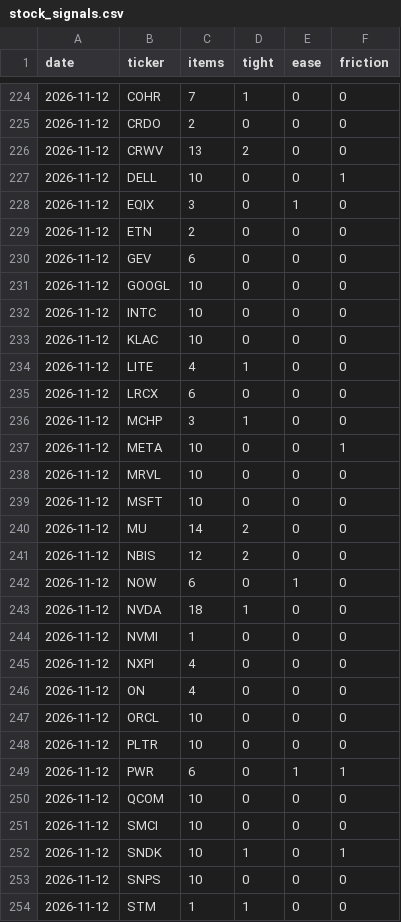
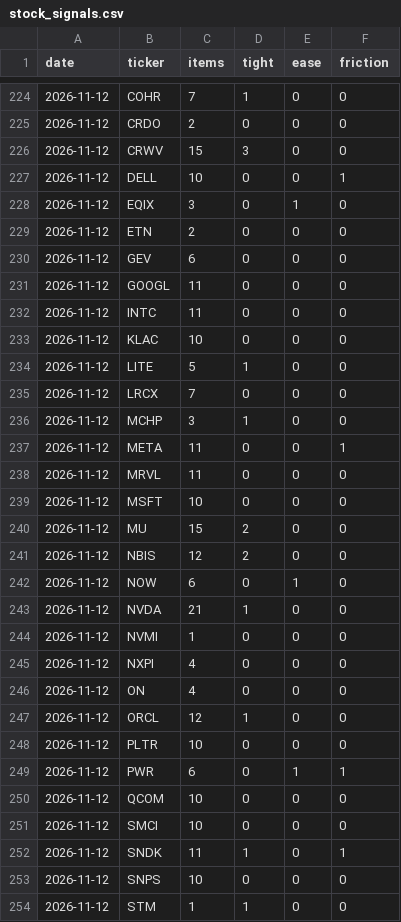
Before and after one commit to RoeyOkanin/ai-tracker, a CSV file: data/news/stock_signals.csv, drawn as a sheet; only a part is shown, gaps mark what is left out; the diff covers the shown part only.

```diff
--- a/data/news/stock_signals.csv
+++ b/data/news/stock_signals.csv
@@ -225,3 +225,3 @@ date,ticker,items,tight,ease,friction
 2026-11-12,CRDO,2,0,0,0
-2026-11-12,CRWV,13,2,0,0
+2026-11-12,CRWV,15,3,0,0
 2026-11-12,DELL,10,0,0,1
@@ -230,15 +230,15 @@ date,ticker,items,tight,ease,friction
 2026-11-12,GEV,6,0,0,0
-2026-11-12,GOOGL,10,0,0,0
-2026-11-12,INTC,10,0,0,0
+2026-11-12,GOOGL,11,0,0,0
+2026-11-12,INTC,11,0,0,0
 2026-11-12,KLAC,10,0,0,0
-2026-11-12,LITE,4,1,0,0
-2026-11-12,LRCX,6,0,0,0
+2026-11-12,LITE,5,1,0,0
+2026-11-12,LRCX,7,0,0,0
 2026-11-12,MCHP,3,1,0,0
-2026-11-12,META,10,0,0,1
-2026-11-12,MRVL,10,0,0,0
+2026-11-12,META,11,0,0,1
+2026-11-12,MRVL,11,0,0,0
 2026-11-12,MSFT,10,0,0,0
-2026-11-12,MU,14,2,0,0
+2026-11-12,MU,15,2,0,0
 2026-11-12,NBIS,12,2,0,0
 2026-11-12,NOW,6,0,1,0
-2026-11-12,NVDA,18,1,0,0
+2026-11-12,NVDA,21,1,0,0
 2026-11-12,NVMI,1,0,0,0
@@ -246,3 +246,3 @@ date,ticker,items,tight,ease,friction
 2026-11-12,ON,4,0,0,0
-2026-11-12,ORCL,10,0,0,0
+2026-11-12,ORCL,12,1,0,0
 2026-11-12,PLTR,10,0,0,0
@@ -251,3 +251,3 @@ date,ticker,items,tight,ease,friction
 2026-11-12,SMCI,10,0,0,0
-2026-11-12,SNDK,10,1,0,1
+2026-11-12,SNDK,11,1,0,1
 2026-11-12,SNPS,10,0,0,0
```
Also changed, not shown: 4 edited cells elsewhere in this file, data/news/layer_signals.csv, docs/data/layers_history.csv, 7 other files.
